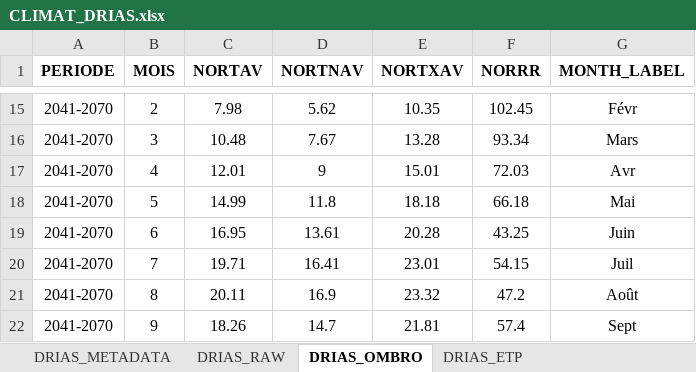
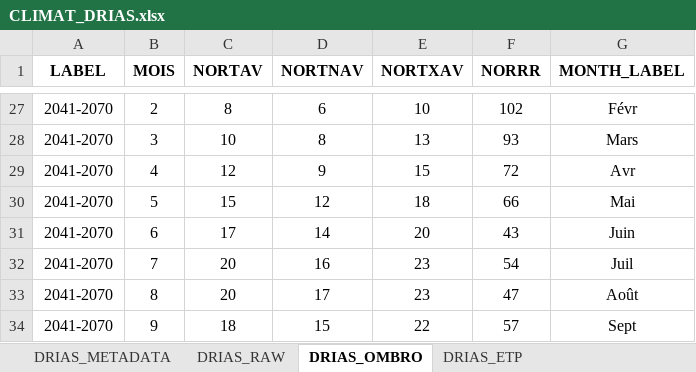
Before and after one commit to SequoiApp/Rsequoia2, an Excel workbook: inst/xlsx/CLIMAT_DRIAS.xlsx, sheet DRIAS_OMBRO, drawn as a sheet; only a part is shown, gaps mark what is left out; values as stored, in another font and other column widths than the file's, no borders; charts and pictures not drawn; addresses are those after the commit; the diff covers the shown part only; the diff names each change by its address in the sheet, - before the commit and + after, or states it on an @@ line.

Commit message:
Fix #36 : separate drias and mf, recompute H0, adapt .xlsx

```diff
--- a/inst/xlsx/CLIMAT_DRIAS.xlsx (sheet DRIAS_OMBRO)
+++ b/inst/xlsx/CLIMAT_DRIAS.xlsx (sheet DRIAS_OMBRO)
-A1: PERIODE
+A1: LABEL
-C27 (NORTAV): 7.98
+C27 (NORTAV): 8
-D27 (NORTNAV): 5.62
+D27 (NORTNAV): 6
-E27 (NORTXAV): 10.35
+E27 (NORTXAV): 10
-F27 (NORRR): 102.45
+F27 (NORRR): 102
-C28 (NORTAV): 10.48
+C28 (NORTAV): 10
-D28 (NORTNAV): 7.67
+D28 (NORTNAV): 8
-E28 (NORTXAV): 13.28
+E28 (NORTXAV): 13
-F28 (NORRR): 93.34
+F28 (NORRR): 93
-C29 (NORTAV): 12.01
+C29 (NORTAV): 12
-E29 (NORTXAV): 15.01
+E29 (NORTXAV): 15
-F29 (NORRR): 72.03
+F29 (NORRR): 72
-C30 (NORTAV): 14.99
+C30 (NORTAV): 15
-D30 (NORTNAV): 11.8
+D30 (NORTNAV): 12
-E30 (NORTXAV): 18.18
+E30 (NORTXAV): 18
-F30 (NORRR): 66.18
+F30 (NORRR): 66
-C31 (NORTAV): 16.95
+C31 (NORTAV): 17
-D31 (NORTNAV): 13.61
+D31 (NORTNAV): 14
-E31 (NORTXAV): 20.28
+E31 (NORTXAV): 20
-F31 (NORRR): 43.25
+F31 (NORRR): 43
-C32 (NORTAV): 19.71
+C32 (NORTAV): 20
-D32 (NORTNAV): 16.41
+D32 (NORTNAV): 16
-E32 (NORTXAV): 23.01
+E32 (NORTXAV): 23
-F32 (NORRR): 54.15
+F32 (NORRR): 54
-C33 (NORTAV): 20.11
+C33 (NORTAV): 20
-D33 (NORTNAV): 16.9
+D33 (NORTNAV): 17
-E33 (NORTXAV): 23.32
+E33 (NORTXAV): 23
-F33 (NORRR): 47.2
+F33 (NORRR): 47
-C34 (NORTAV): 18.26
+C34 (NORTAV): 18
-D34 (NORTNAV): 14.7
+D34 (NORTNAV): 15
-E34 (NORTXAV): 21.81
+E34 (NORTXAV): 22
-F34 (NORRR): 57.4
+F34 (NORRR): 57
```
Also changed, not shown: 12 added rows and 111 edited cells elsewhere in this sheet, sheet DRIAS_RAW, sheet DRIAS_ETP, sheet DRIAS_METADATA, formulas that keep their value, charts or pictures, 8 other files.
